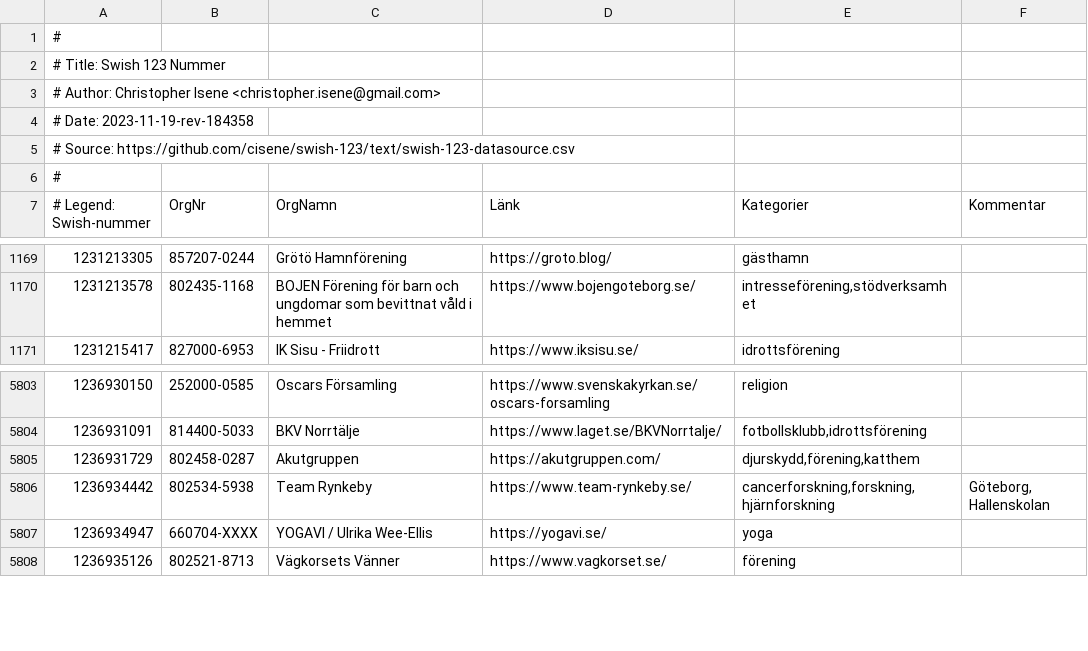
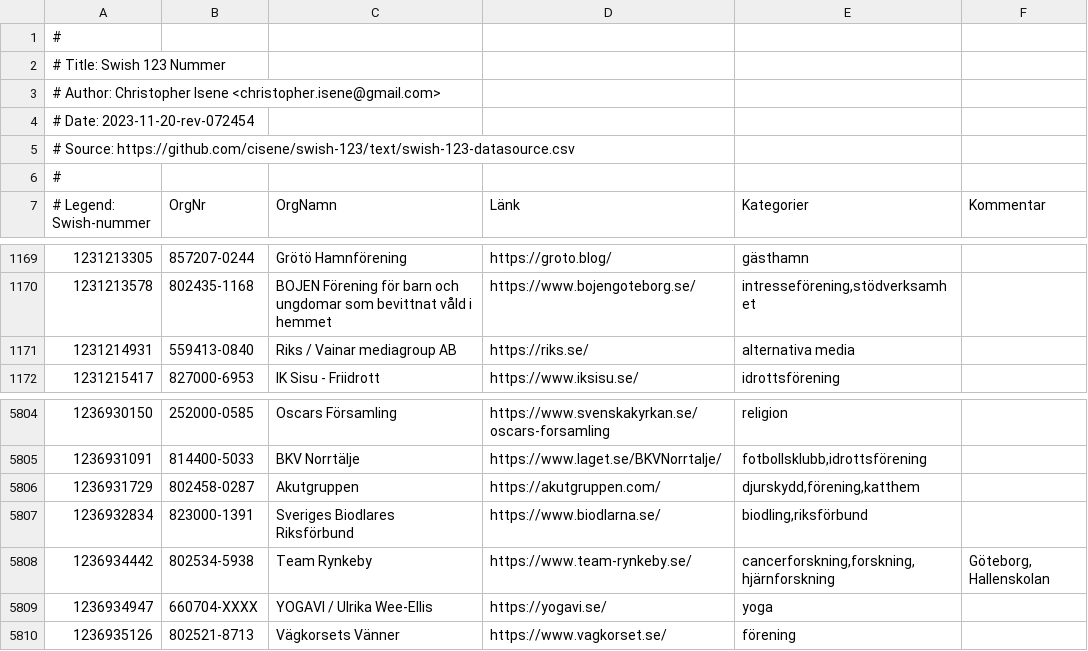
Before and after one commit to cisene/swish-123, a CSV file: text/swish-123-datasource.csv, drawn as a sheet; only a part is shown, gaps mark what is left out.

```diff
--- a/text/swish-123-datasource.csv
+++ b/text/swish-123-datasource.csv
@@ -3,3 +3,3 @@
 # Author: Christopher Isene <christopher.isene@gmail.com>
-# Date: 2023-11-19-rev-184358
+# Date: 2023-11-20-rev-072454
 # Source: https://github.com/cisene/swish-123/text/swish-123-datasource.csv
@@ -1170,2 +1170,3 @@
 "1231213578","802435-1168","BOJEN Förening för barn och ungdomar som bevittnat våld i hemmet","https://www.bojengoteborg.se/","intresseförening,stödverksamhet",""
+"1231214931","559413-0840","Riks / Vainar mediagroup AB","https://riks.se/","alternativa media",""
 "1231215417","827000-6953","IK Sisu - Friidrott","https://www.iksisu.se/","idrottsförening",""
@@ -5805,2 +5806,3 @@
 "1236931729","802458-0287","Akutgruppen","https://akutgruppen.com/","djurskydd,förening,katthem",""
+"1236932834","823000-1391","Sveriges Biodlares Riksförbund","https://www.biodlarna.se/","biodling,riksförbund",""
 "1236934442","802534-5938","Team Rynkeby","https://www.team-rynkeby.se/","cancerforskning,forskning,hjärnforskning","Göteborg, Hallenskolan"
```
Also changed, not shown: text/swish-123-datasource.tsv, 5 other files.
